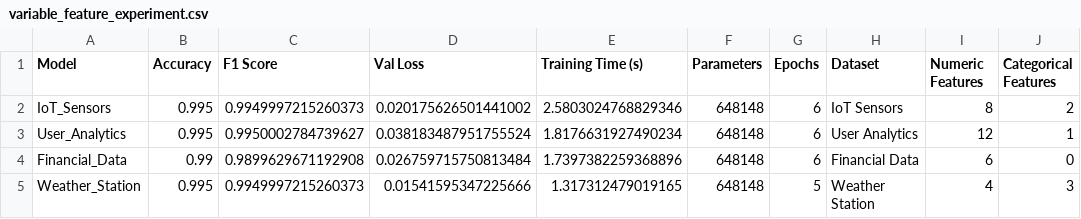
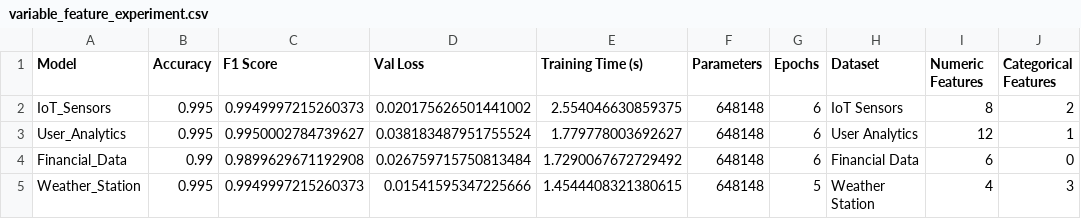
Before and after one commit to kailukowiak/TREA-C, a CSV file: datasets/outputs/experiments/variable_feature_experiment.csv, drawn as a sheet; only a part is shown; the diff names each change by its address in the sheet, - before the commit and + after, or states it on an @@ line.

```diff
--- a/datasets/outputs/experiments/variable_feature_experiment.csv
+++ b/datasets/outputs/experiments/variable_feature_experiment.csv
-E2 (Training Time (s)): 2.5803024768829346
+E2 (Training Time (s)): 2.554046630859375
-E3 (Training Time (s)): 1.8176631927490234
+E3 (Training Time (s)): 1.779778003692627
-E4 (Training Time (s)): 1.7397382259368896
+E4 (Training Time (s)): 1.7290067672729492
-E5 (Training Time (s)): 1.317312479019165
+E5 (Training Time (s)): 1.4544408321380615
```
Also changed, not shown: 10 other files.
